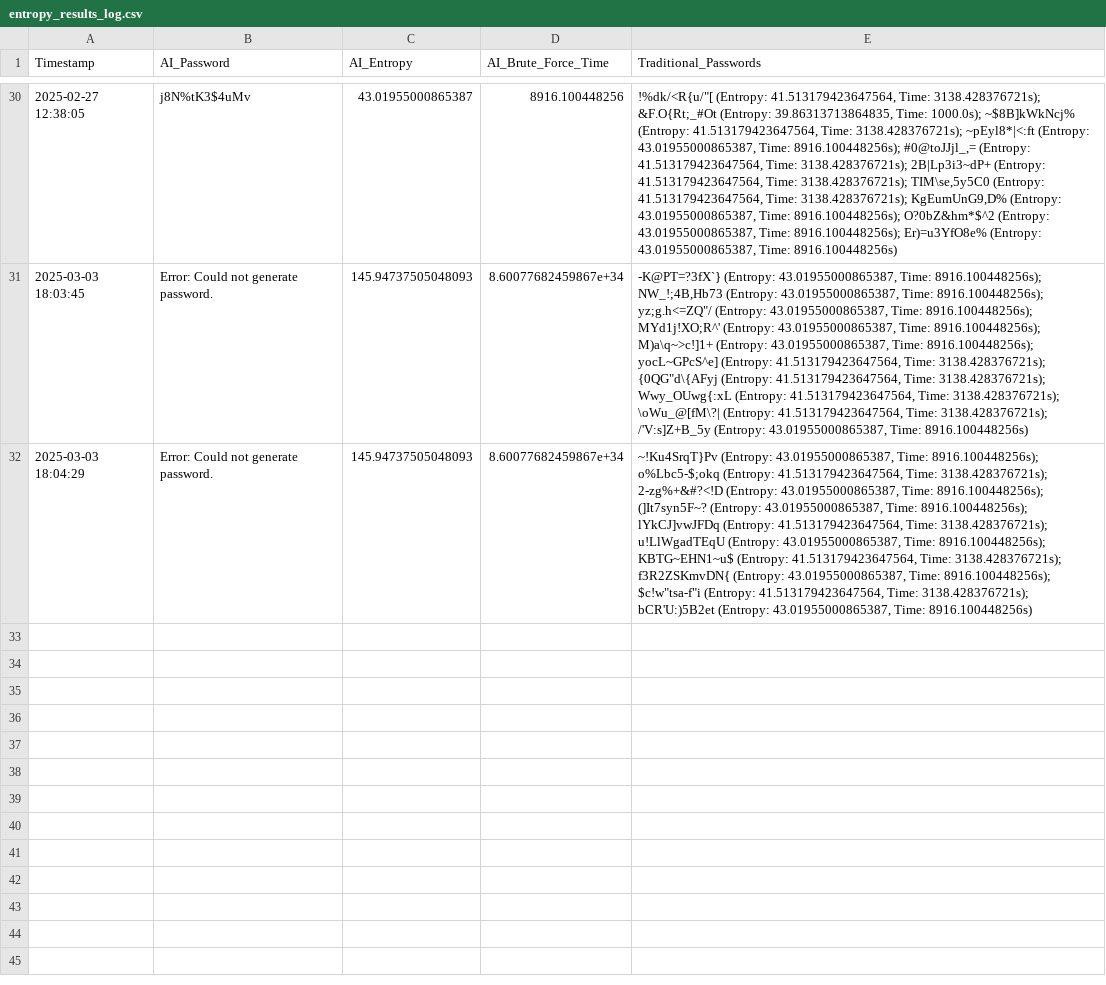
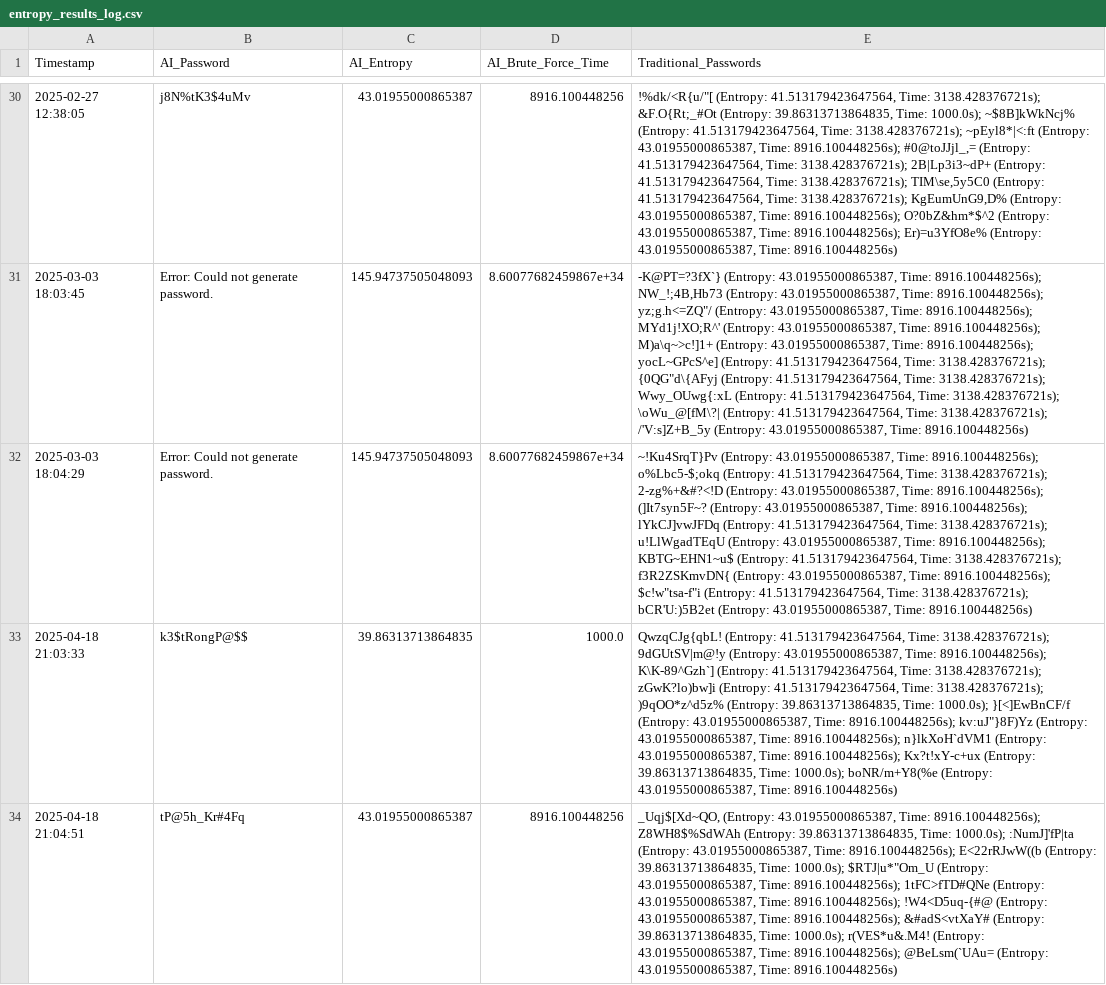
Before and after one commit to JamesDoonan1/sound-to-security, a CSV file: backend/logs/entropy_results_log.csv, drawn as a sheet; only a part is shown, gaps mark what is left out; the diff names each change by its address in the sheet, - before the commit and + after, or states it on an @@ line.

```diff
--- a/backend/logs/entropy_results_log.csv
+++ b/backend/logs/entropy_results_log.csv
+row 33: 2025-04-18 21:03:33 | k3$tRongP@$$ | 39.86313713864835 | 1000.0 | QwzqCJg{qbL! (Entropy: 41.513179423647564, Time: 3138.428376721s); 9dGUtSV|m@!y (Entropy: 43.01955000865387, Time: 8916.100448256s); K\K-89^Gzh`] (Entropy: 41.513179423647564, Time: 3138.428376721s); zGwK?lo)bw]i (Entropy: 41.513179423647564, Time: 3138.428376721s); )9qOO*z^d5z% (Entropy: 39.86313713864835, Time: 1000.0s); }[<]EwBnCF/f (Entropy: 43.01955000865387, Time: 8916.100448256s); kv:uJ"}8F)Yz (Entropy: 43.01955000865387, Time: 8916.100448256s); n}lkXoH`dVM1 (Entropy: 43.01955000865387, Time: 8916.100448256s); Kx?t!xY-c+ux (Entropy: 39.86313713864835, Time: 1000.0s); boNR/m+Y8(%e (Entropy: 43.01955000865387, Time: 8916.100448256s)
+row 34: 2025-04-18 21:04:51 | tP@5h_Kr#4Fq | 43.01955000865387 | 8916.100448256 | _Uqj$[Xd~QO, (Entropy: 43.01955000865387, Time: 8916.100448256s); Z8WH8$%SdWAh (Entropy: 39.86313713864835, Time: 1000.0s); :NumJ]'fP|ta (Entropy: 43.01955000865387, Time: 8916.100448256s); E<22rRJwW((b (Entropy: 39.86313713864835, Time: 1000.0s); $RTJ|u*"Om_U (Entropy: 43.01955000865387, Time: 8916.100448256s); 1tFC>fTD#QNe (Entropy: 43.01955000865387, Time: 8916.100448256s); !W4<D5uq-{#@ (Entropy: 43.01955000865387, Time: 8916.100448256s); &#adS<vtXaY# (Entropy: 39.86313713864835, Time: 1000.0s); r(VES*u&.M4! (Entropy: 43.01955000865387, Time: 8916.100448256s); @BeLsm(`UAu= (Entropy: 43.01955000865387, Time: 8916.100448256s)
```
Also changed, not shown: backend/logs/password_log.csv, backend/logs/password_result_log.csv, 21 other files.
